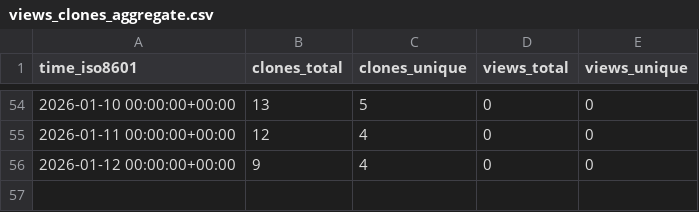
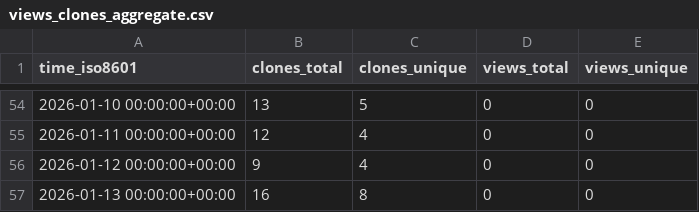
Before and after one commit to abhijit-ubale/federated_learning_sf_framework, a CSV file: abhijit-ubale/federated-ml-framework/ghrs-data/views_clones_aggregate.csv, drawn as a sheet; only a part is shown, gaps mark what is left out; the diff names each change by its address in the sheet, - before the commit and + after, or states it on an @@ line.

```diff
--- a/abhijit-ubale/federated-ml-framework/ghrs-data/views_clones_aggregate.csv
+++ b/abhijit-ubale/federated-ml-framework/ghrs-data/views_clones_aggregate.csv
+row 57: 2026-01-13 00:00:00+00:00 | 16 | 8 | 0 | 0
```
Also changed, not shown: 1 other file.
